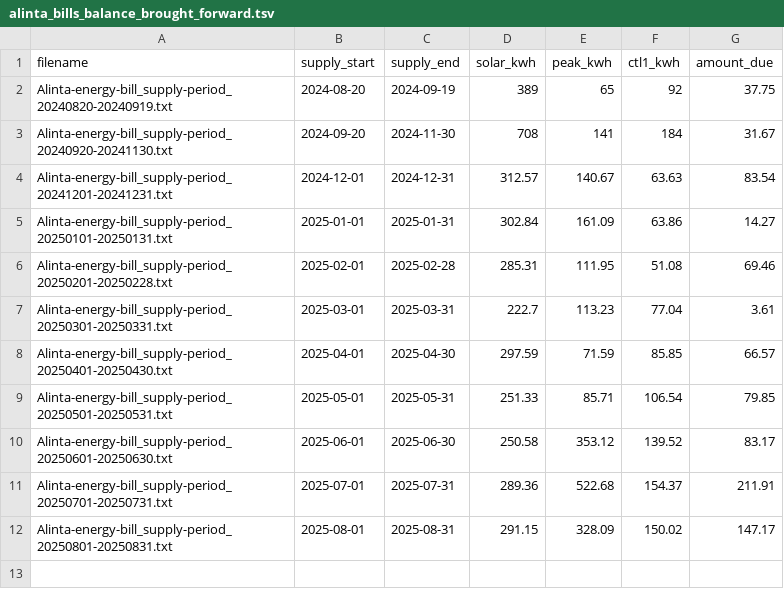
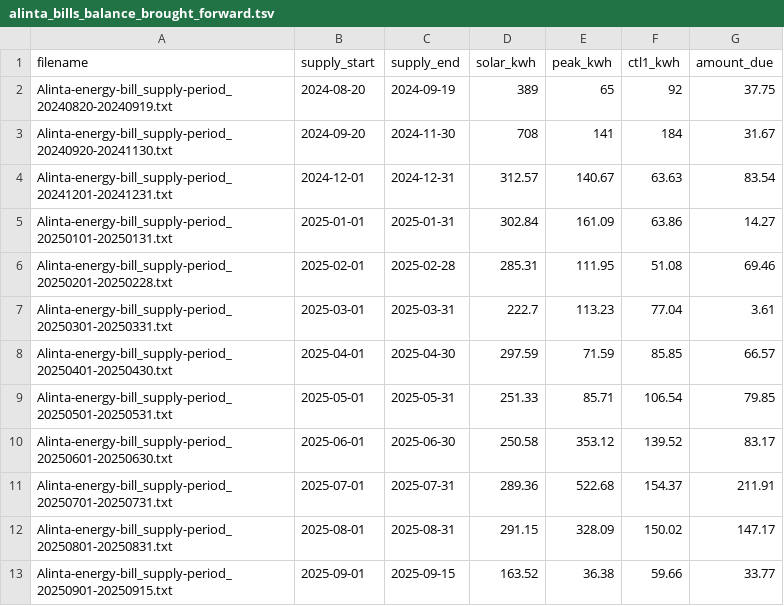
Before and after one commit to luenhchang/R_Shinyapp_data-in-everyday-lives, a TSV file: data/alinta_bills_balance_brought_forward.tsv, drawn as a sheet.

```diff
--- a/data/alinta_bills_balance_brought_forward.tsv
+++ b/data/alinta_bills_balance_brought_forward.tsv
@@ -12 +12,2 @@ Alinta-energy-bill_supply-period_20250701-20250731.txt	2025-07-01	2025-07-31	289
 Alinta-energy-bill_supply-period_20250801-20250831.txt	2025-08-01	2025-08-31	291.15	328.09	150.02	147.17
+Alinta-energy-bill_supply-period_20250901-20250915.txt	2025-09-01	2025-09-15	163.52	36.38	59.66	33.77
```
Also changed, not shown: data/alinta_bills_usage_rates_total_credits.tsv, data/plot_data_alinta_bills_balance_brought_forward.tsv, 8 other files.
